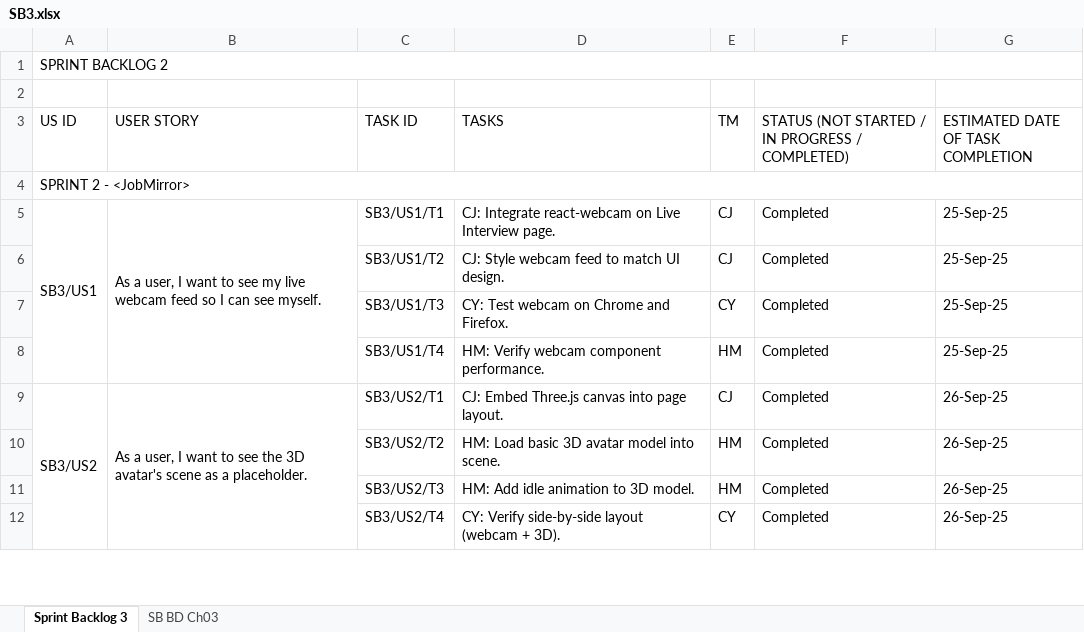
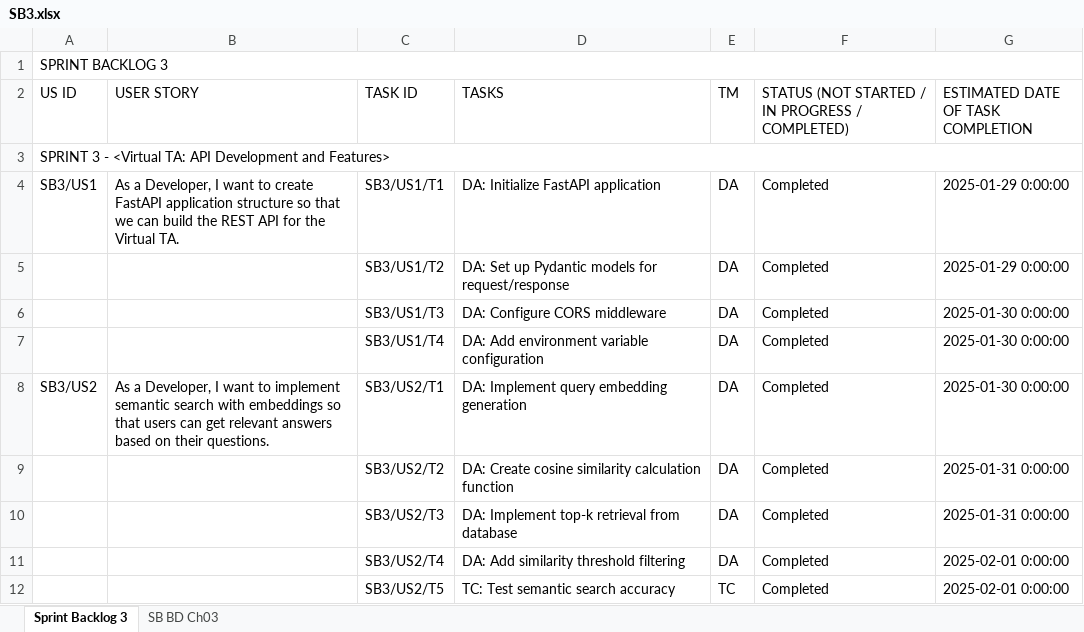
Before and after one commit to HarshChoudhary10/Virtual_TA, an Excel workbook: SB3.xlsx, sheet Sprint Backlog 3, drawn as a sheet; only a part is shown; values as stored, in another font and other column widths than the file's, no cell formats; removed rows and columns are numbered as before the commit, all else as after; the diff covers the shown part only; the diff names each change by its address in the sheet, - before the commit and + after, or states it on an @@ line.

```diff
--- a/SB3.xlsx (sheet Sprint Backlog 3)
+++ b/SB3.xlsx (sheet Sprint Backlog 3)
-A1 (US ID): SPRINT BACKLOG 2
+A1 (US ID): SPRINT BACKLOG 3
-row 2: (empty)
-A3 (US ID): SPRINT 2 - <JobMirror>
+A3 (US ID): SPRINT 3 - <Virtual TA: API Development and Features>
-A5:A8 merged
-B4 (USER STORY): As a user, I want to see my live webcam feed so I can see myself.
+B4 (USER STORY): As a Developer, I want to create FastAPI application structure so that we can build the REST API for the Virtual TA.
-B5:B8 merged
-D4 (TASKS): CJ: Integrate react-webcam on Live Interview page.
+D4 (TASKS): DA: Initialize FastAPI application
-E4:E5 (TM): CJ
+E4:E5 (TM): DA
-G4:G5: 25-Sep-25
+G4:G5: 2025-01-29 0:00:00
-D5 (TASKS): CJ: Style webcam feed to match UI design.
+D5 (TASKS): DA: Set up Pydantic models for request/response
-D6 (TASKS): CY: Test webcam on Chrome and Firefox.
+D6 (TASKS): DA: Configure CORS middleware
-E6 (TM): CY
+E6 (TM): DA
-G6:G7: 25-Sep-25
+G6:G7: 2025-01-30 0:00:00
-D7 (TASKS): HM: Verify webcam component performance.
+D7 (TASKS): DA: Add environment variable configuration
-E7 (TM): HM
+E7 (TM): DA
-A9:A12 merged
-B8 (USER STORY): As a user, I want to see the 3D avatar's scene as a placeholder.
+B8 (USER STORY): As a Developer, I want to implement semantic search with embeddings so that users can get relevant answers based on their questions.
-B9:B12 merged
-D8 (TASKS): CJ: Embed Three.js canvas into page layout.
+D8 (TASKS): DA: Implement query embedding generation
-E8 (TM): CJ
+E8 (TM): DA
-G8: 26-Sep-25
+G8: 2025-01-30 0:00:00
-D9 (TASKS): HM: Load basic 3D avatar model into scene.
+D9 (TASKS): DA: Create cosine similarity calculation function
-E9:E10 (TM): HM
+E9:E10 (TM): DA
-G9:G10: 26-Sep-25
+G9:G10: 2025-01-31 0:00:00
-D10 (TASKS): HM: Add idle animation to 3D model.
+D10 (TASKS): DA: Implement top-k retrieval from database
-D11 (TASKS): CY: Verify side-by-side layout (webcam + 3D).
+D11 (TASKS): DA: Add similarity threshold filtering
-E11 (TM): CY
+E11 (TM): DA
-G11: 26-Sep-25
+G11: 2025-02-01 0:00:00
+row 12:  |  | SB3/US2/T5 | TC: Test semantic search accuracy | TC | Completed | 2025-02-01 0:00:00
```
Also changed, not shown: 2 added rows, 89 removed rows, 75 edited cells and merged cells elsewhere in this sheet, sheet SB BD Ch03, cell formats, charts or pictures, SB_1.xlsx, SB_2.xlsx, 2 other files.
